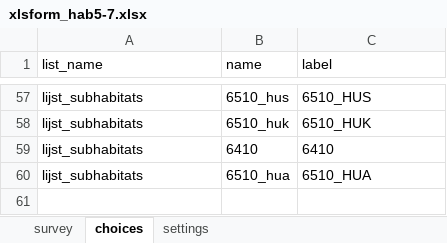
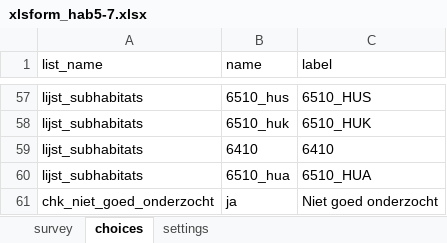
Before and after one commit to inbo/gis-lsvi-app, an Excel workbook: output/xlsform_hab5-7.xlsx, sheet choices, drawn as a sheet; only a part is shown, gaps mark what is left out; values as stored, in another font and other column widths than the file's, no borders; the diff names each change by its address in the sheet, - before the commit and + after, or states it on an @@ line.

```diff
--- a/output/xlsform_hab5-7.xlsx (sheet choices)
+++ b/output/xlsform_hab5-7.xlsx (sheet choices)
+row 61: chk_niet_goed_onderzocht | ja | Niet goed onderzocht
```
Also changed, not shown: sheet survey, output/xlsform_hab1-4.xlsx, output/xlsform_hab9.xlsx, 5 other files.
